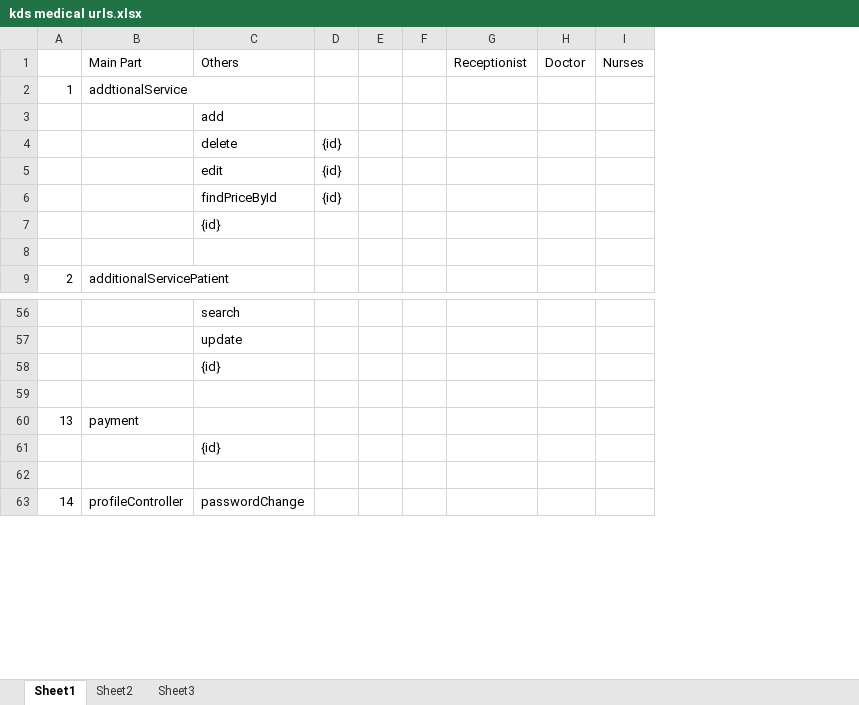
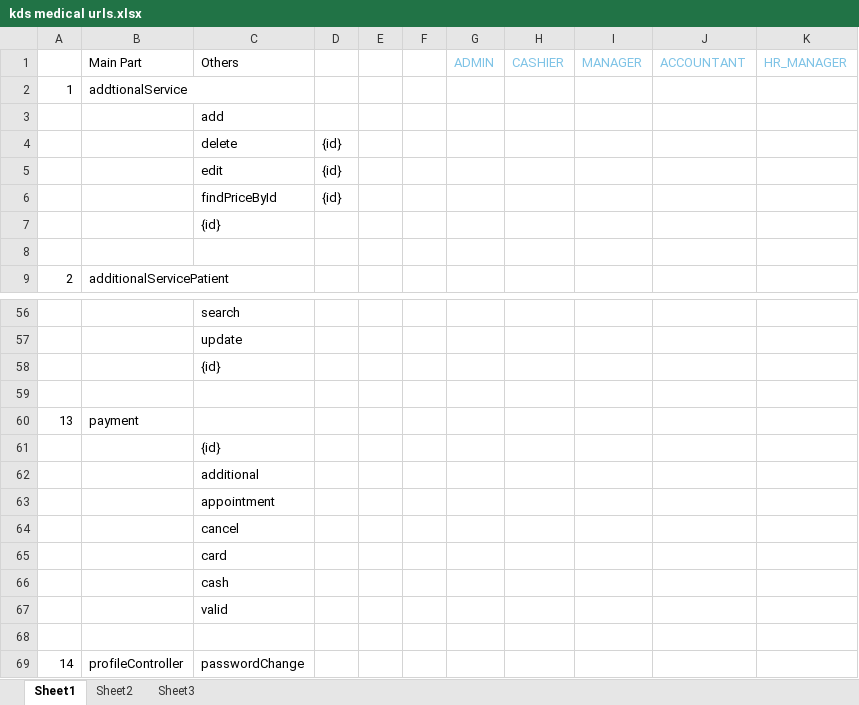
Before and after one commit to LalithK90/kdsMedical, an Excel workbook: kds medical urls.xlsx, sheet Sheet1, drawn as a sheet; only a part is shown, gaps mark what is left out; values as stored, in another font and other column widths than the file's, no borders; removed rows and columns are numbered as before the commit, all else as after; the diff names each change by its address in the sheet, - before the commit and + after, or states it on an @@ line.

Commit message:
report backend 80%  was finished

```diff
--- a/kds medical urls.xlsx (sheet Sheet1)
+++ b/kds medical urls.xlsx (sheet Sheet1)
-column G, row 1: Receptionist
-column H, row 1: Doctor
-column I, row 1: Nurses
+column G, row 1: ADMIN
+column H, row 1: CASHIER
+column I, row 1: MANAGER
+column J, row 1: ACCOUNTANT
+column K, row 1: HR_MANAGER
+row 62:  |  | additional
+row 63:  |  | appointment
+row 64:  |  | cancel
+row 65:  |  | card
+row 66:  |  | cash
+row 67:  |  | valid
```
